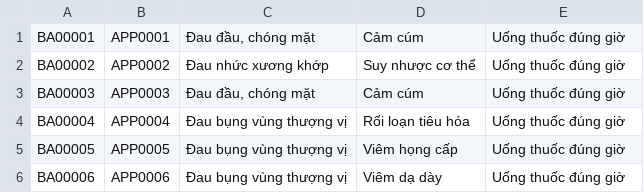
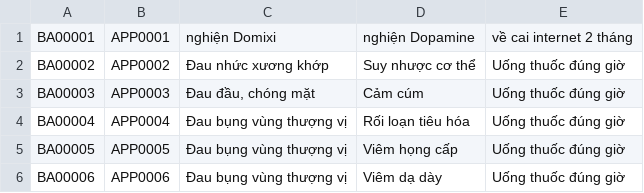
Before and after one commit to prestonwanttorevenge/PBL2, a CSV file: data/medical_records.csv, drawn as a sheet; only a part is shown.

```diff
--- a/data/medical_records.csv
+++ b/data/medical_records.csv
@@ -1,2 +1,2 @@
-BA00001;APP0001;Đau đầu, chóng mặt;Cảm cúm;Uống thuốc đúng giờ
+BA00001;APP0001;nghiện Domixi;nghiện Dopamine;về cai internet 2 tháng
 BA00002;APP0002;Đau nhức xương khớp;Suy nhược cơ thể;Uống thuốc đúng giờ
```
Also changed, not shown: data/data_invoice_details.csv, data/invoices.csv, 7 other files.
